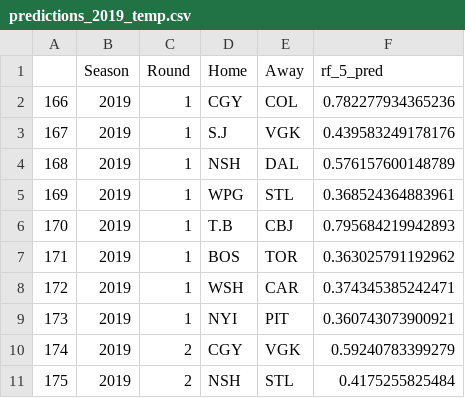
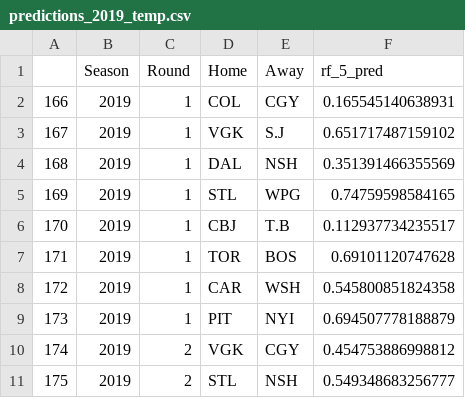
Before and after one commit to epgreig/NHL-playoff-model, a CSV file: output_csvs/predictions_2019_temp.csv, drawn as a sheet; only a part is shown; the diff covers the shown part only.

```diff
--- a/output_csvs/predictions_2019_temp.csv
+++ b/output_csvs/predictions_2019_temp.csv
@@ -1,11 +1,11 @@
 "","Season","Round","Home","Away","rf_5_pred"
-"166",2019,1,"CGY","COL",0.782277934365236
-"167",2019,1,"S.J","VGK",0.439583249178176
-"168",2019,1,"NSH","DAL",0.576157600148789
-"169",2019,1,"WPG","STL",0.368524364883961
-"170",2019,1,"T.B","CBJ",0.795684219942893
-"171",2019,1,"BOS","TOR",0.363025791192962
-"172",2019,1,"WSH","CAR",0.374345385242471
-"173",2019,1,"NYI","PIT",0.360743073900921
-"174",2019,2,"CGY","VGK",0.59240783399279
-"175",2019,2,"NSH","STL",0.4175255825484
+"166",2019,1,"COL","CGY",0.165545140638931
+"167",2019,1,"VGK","S.J",0.651717487159102
+"168",2019,1,"DAL","NSH",0.351391466355569
+"169",2019,1,"STL","WPG",0.74759598584165
+"170",2019,1,"CBJ","T.B",0.112937734235517
+"171",2019,1,"TOR","BOS",0.69101120747628
+"172",2019,1,"CAR","WSH",0.545800851824358
+"173",2019,1,"PIT","NYI",0.694507778188879
+"174",2019,2,"VGK","CGY",0.454753886998812
+"175",2019,2,"STL","NSH",0.549348683256777
```
Also changed, not shown: 15 edited cells elsewhere in this file, input_csvs/all_playoff_series.csv, output_csvs/predictions_2019_bracket.csv, 6 other files.
